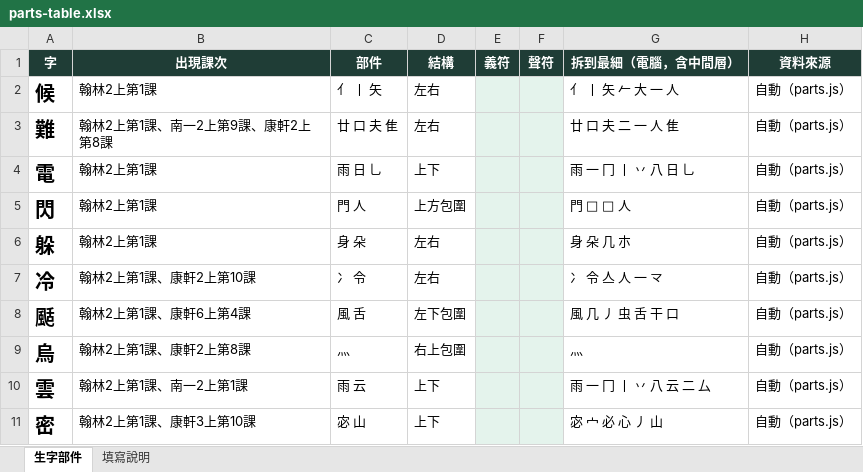
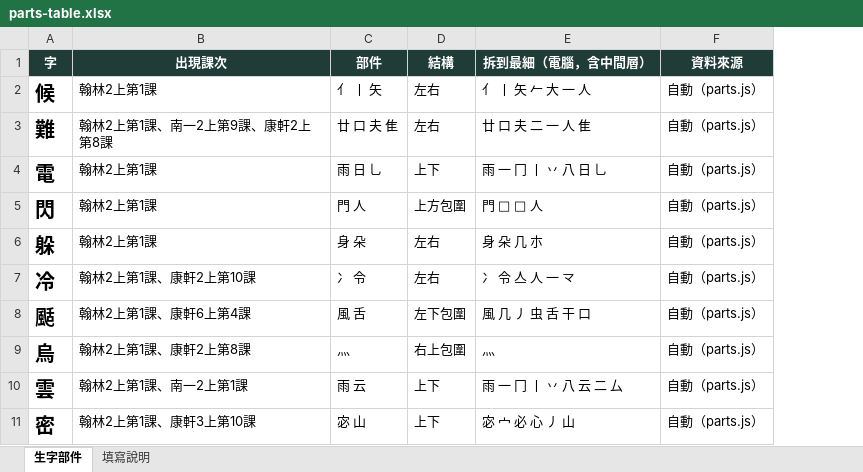
Before and after one commit to slddq237-eng/Educational-Assessment-system-for-6-12-students-with-special-needs, an Excel workbook: docs/materials/parts-table.xlsx, sheet 生字部件, drawn as a sheet; only a part is shown; values as stored, in another font and other column widths than the file's, no borders; the diff names each change by its address in the sheet, - before the commit and + after, or states it on an @@ line.

```diff
--- a/docs/materials/parts-table.xlsx (sheet 生字部件)
+++ b/docs/materials/parts-table.xlsx (sheet 生字部件)
-column E (義符), empty
-column F (聲符), empty
```
Also changed, not shown: sheet 填寫說明, 3 other files.
